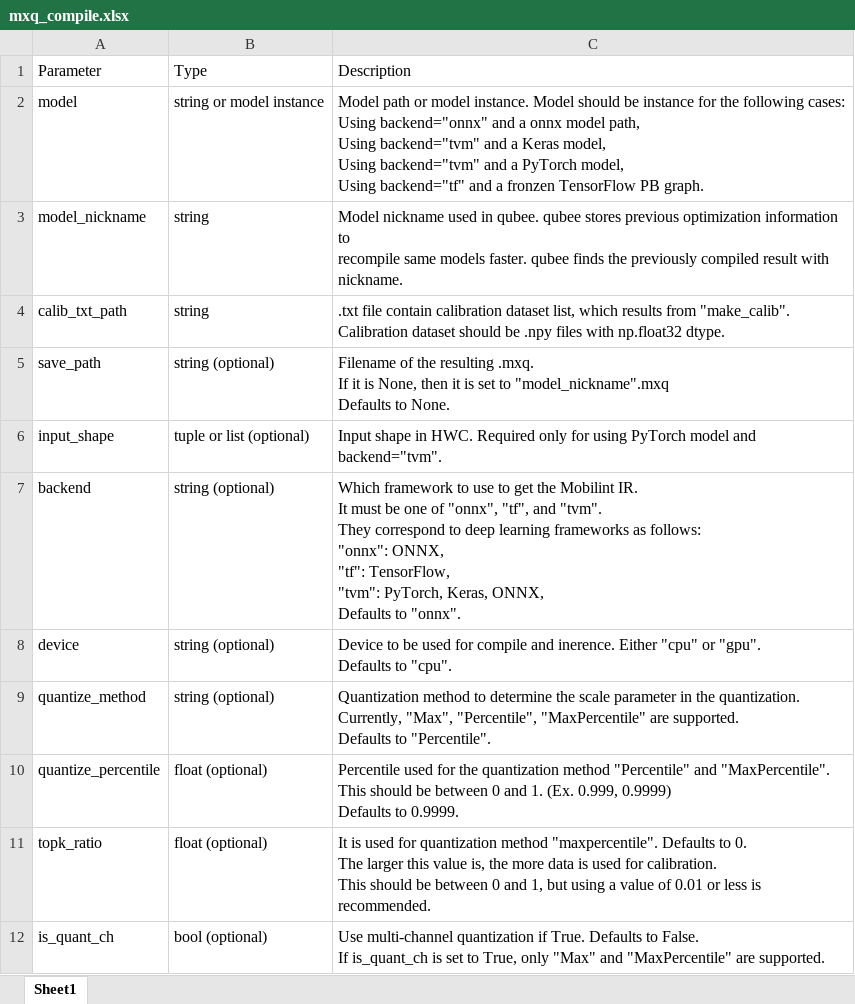
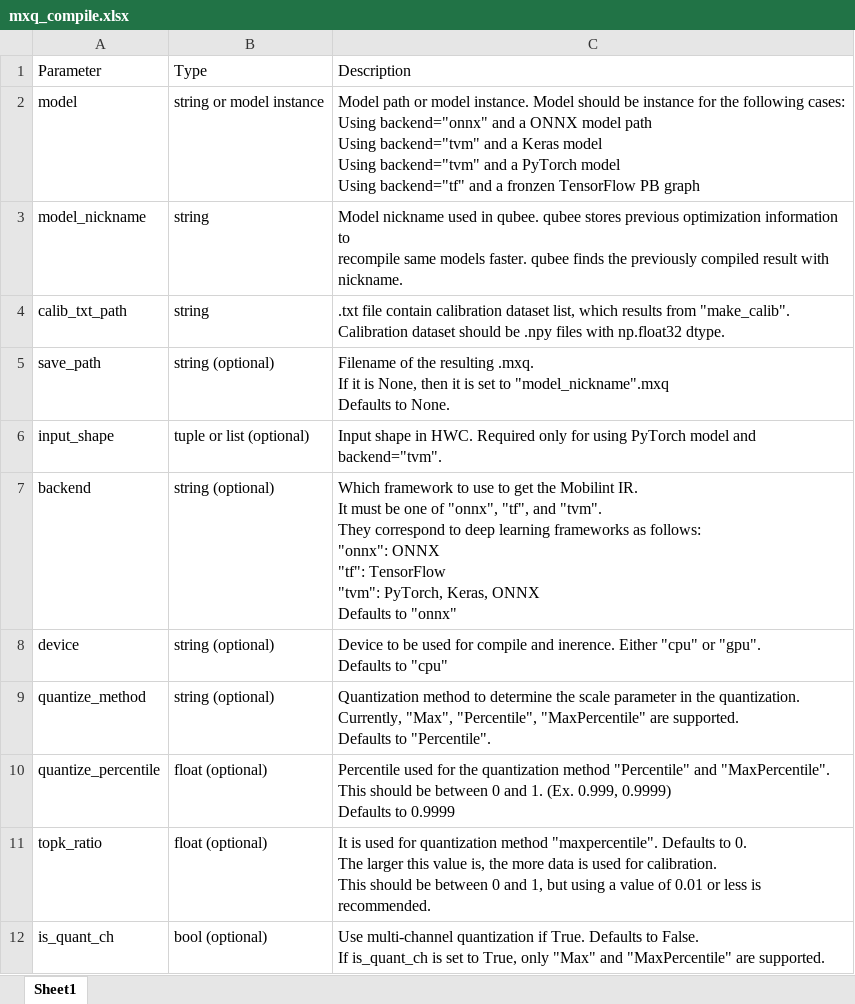
Before and after one commit to parkjinman98/Manual, an Excel workbook: media/mxq_compile.xlsx, sheet Sheet1, drawn as a sheet; only a part is shown; values as stored, in another font and other column widths than the file's, no borders; ↵ is a line break in a cell; the diff names each change by its address in the sheet, - before the commit and + after, or states it on an @@ line.

```diff
--- a/media/mxq_compile.xlsx (sheet Sheet1)
+++ b/media/mxq_compile.xlsx (sheet Sheet1)
-C2: …and a onnx model path, ↵ Using backend="tvm" and a Keras model, ↵ Using backend="tvm" and a PyTorch model, ↵ Using backend="tf" and a fronzen TensorFlow PB graph.
+C2: …and a ONNX model path ↵ Using backend="tvm" and a Keras model ↵ Using backend="tvm" and a PyTorch model ↵ Using backend="tf" and a fronzen TensorFlow PB graph
-C7: …follows: ↵ "onnx": ONNX, ↵ "tf": TensorFlow, ↵ "tvm": PyTorch, Keras, ONNX, ↵ Defaults to "onnx".
+C7: …follows: ↵ "onnx": ONNX ↵ "tf": TensorFlow ↵ "tvm": PyTorch, Keras, ONNX ↵ Defaults to "onnx"
-C8: …Defaults to "cpu".
+C8: …Defaults to "cpu"
-C10: …Defaults to 0.9999.
+C10: …Defaults to 0.9999
```
Also changed, not shown: media/class_model_dict.xlsx, media/pre_process.Resize.xlsx, 3 other files.
